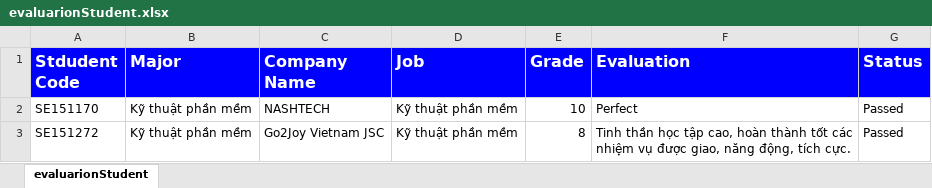
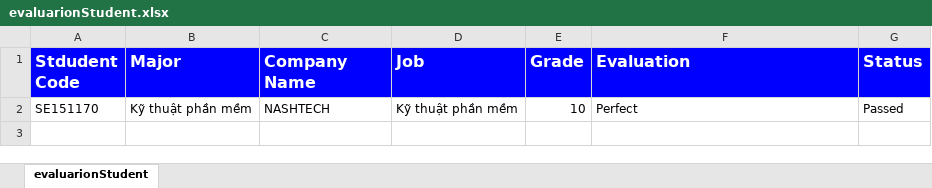
Before and after one commit to TQToan/OJTManagementSystem, an Excel workbook: OJTManagementSystem/src/main/webapp/excels/evaluarionStudent.xlsx, sheet evaluarionStudent, drawn as a sheet; values as stored, in another font and other column widths than the file's, no borders; the diff names each change by its address in the sheet, - before the commit and + after, or states it on an @@ line.

```diff
--- a/OJTManagementSystem/src/main/webapp/excels/evaluarionStudent.xlsx (sheet evaluarionStudent)
+++ b/OJTManagementSystem/src/main/webapp/excels/evaluarionStudent.xlsx (sheet evaluarionStudent)
-row 3: SE151272 | Kỹ thuật phần mềm | Go2Joy Vietnam JSC | Kỹ thuật phần mềm | 8 | Tinh thần học tập cao, hoàn thành tốt các nhiệm vụ được giao, năng động, tích cực. | Passed
```
Also changed, not shown: OJTManagementSystem/target/OJTManagementSystem-1.0-SNAPSHOT/excels/evaluarionStudent.xlsx, 18 other files.
